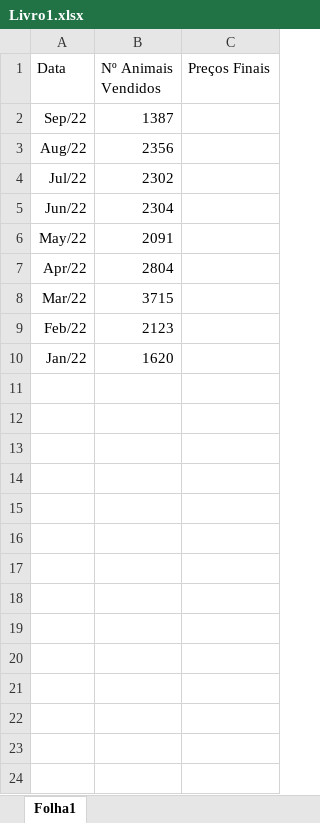
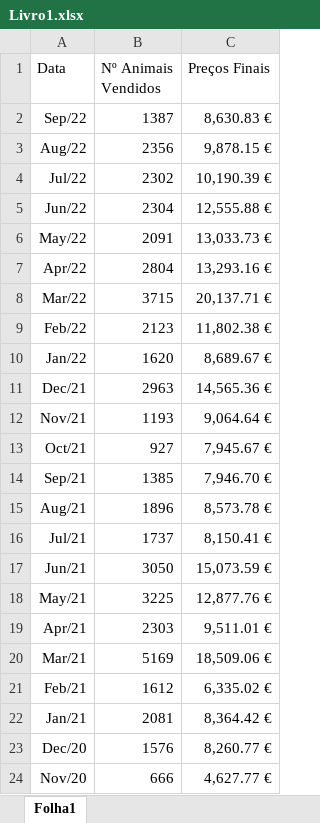
Before and after one commit to VascoGomesWork/Sistemas-de-Informa-o, an Excel workbook: Dados_tratados/Livro1.xlsx, sheet Folha1, drawn as a sheet; values as stored, in another font and other column widths than the file's, no borders; charts and pictures not drawn; the diff names each change by its address in the sheet, - before the commit and + after, or states it on an @@ line.

Commit message:
dados e print

```diff
--- a/Dados_tratados/Livro1.xlsx (sheet Folha1)
+++ b/Dados_tratados/Livro1.xlsx (sheet Folha1)
-C2 (Preços Finais): (empty)
+C2 (Preços Finais): 8,630.83 €
-C3 (Preços Finais): (empty)
+C3 (Preços Finais): 9,878.15 €
-C4 (Preços Finais): (empty)
+C4 (Preços Finais): 10,190.39 €
-C5 (Preços Finais): (empty)
+C5 (Preços Finais): 12,555.88 €
-C6 (Preços Finais): (empty)
+C6 (Preços Finais): 13,033.73 €
-C7 (Preços Finais): (empty)
+C7 (Preços Finais): 13,293.16 €
-C8 (Preços Finais): (empty)
+C8 (Preços Finais): 20,137.71 €
-C9 (Preços Finais): (empty)
+C9 (Preços Finais): 11,802.38 €
-C10 (Preços Finais): (empty)
+C10 (Preços Finais): 8,689.67 €
+row 11: Dec/21 | 2963 | 14,565.36 €
+row 12: Nov/21 | 1193 | 9,064.64 €
+row 13: Oct/21 | 927 | 7,945.67 €
+row 14: Sep/21 | 1385 | 7,946.70 €
+row 15: Aug/21 | 1896 | 8,573.78 €
+row 16: Jul/21 | 1737 | 8,150.41 €
+row 17: Jun/21 | 3050 | 15,073.59 €
+row 18: May/21 | 3225 | 12,877.76 €
+row 19: Apr/21 | 2303 | 9,511.01 €
+row 20: Mar/21 | 5169 | 18,509.06 €
+row 21: Feb/21 | 1612 | 6,335.02 €
+row 22: Jan/21 | 2081 | 8,364.42 €
+row 23: Dec/20 | 1576 | 8,260.77 €
+row 24: Nov/20 | 666 | 4,627.77 €
```
Also changed, not shown: charts or pictures, 26 other files.
